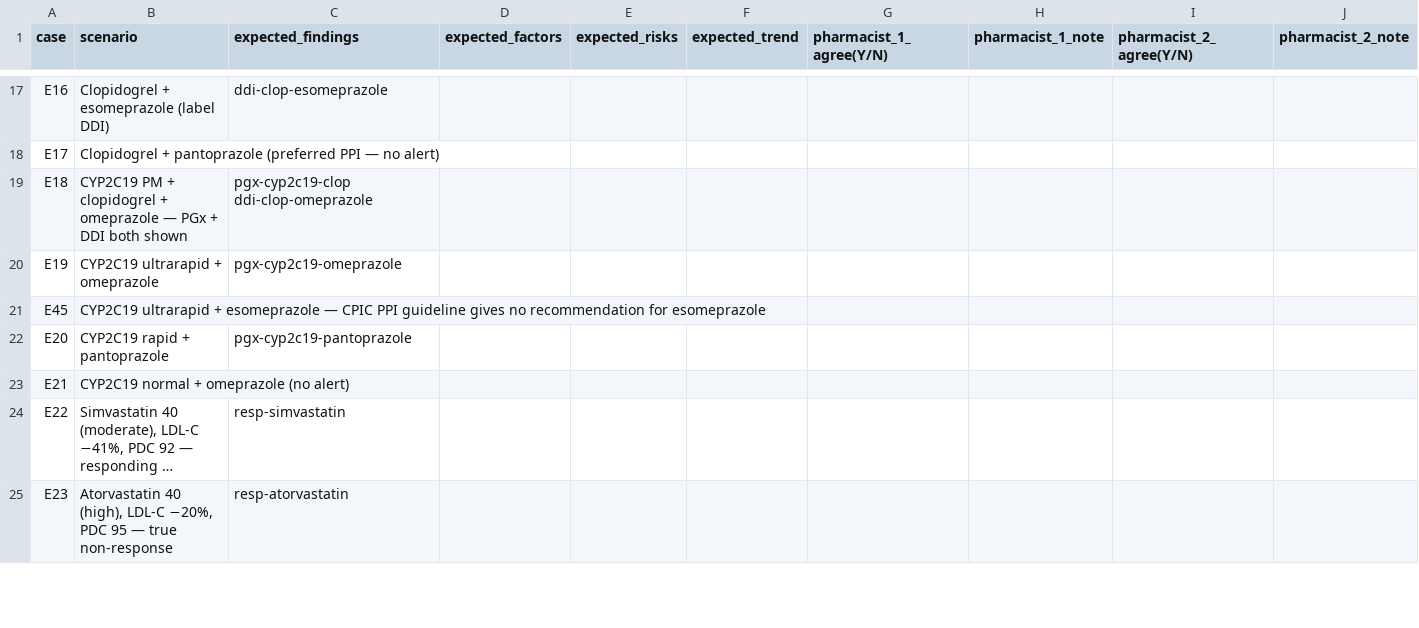
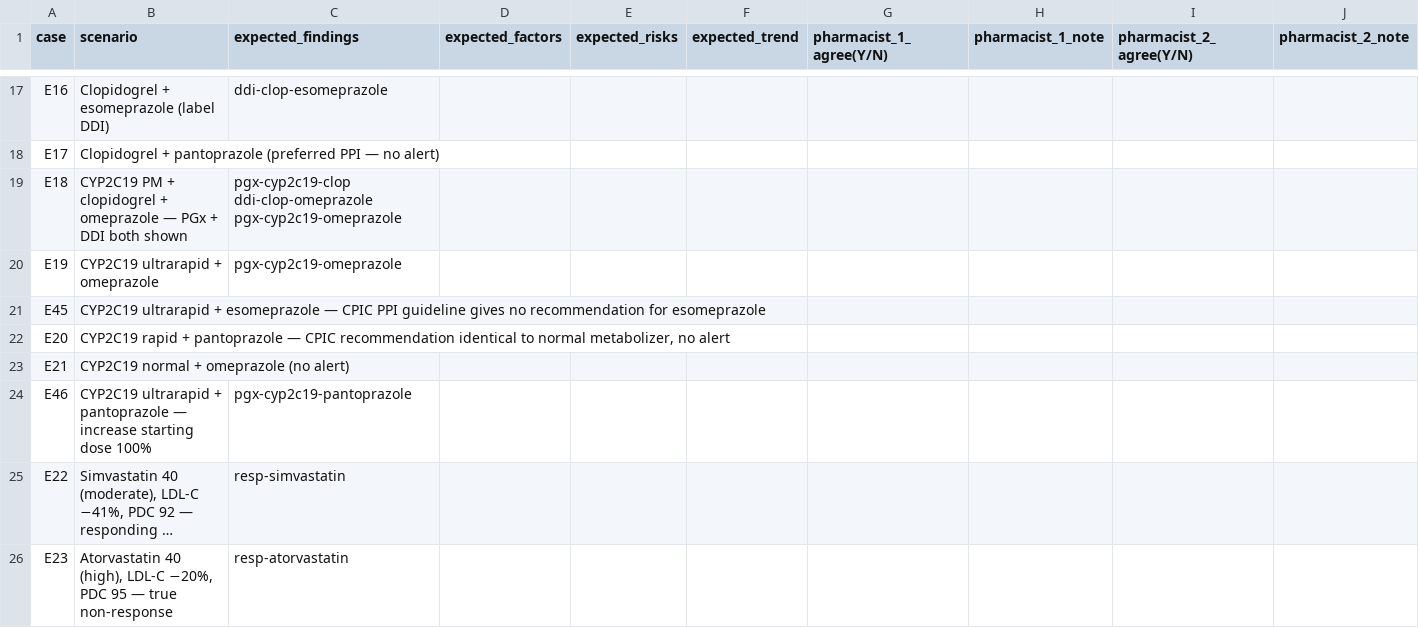
Before and after one commit to Calvinkub/precisionrx-pharmacy-hackathon, a CSV file: eval/review_sheet.csv, drawn as a sheet; only a part is shown, gaps mark what is left out; long unchanged cells end in …; rows hold the shown columns only; the diff names each change by its address in the sheet, - before the commit and + after, or states it on an @@ line.

```diff
--- a/eval/review_sheet.csv
+++ b/eval/review_sheet.csv
-C19 (expected_findings): pgx-cyp2c19-clop ddi-clop-omeprazole
+C19 (expected_findings): pgx-cyp2c19-clop ddi-clop-omeprazole pgx-cyp2c19-omeprazole
-B22 (scenario): …+ pantoprazole
+B22 (scenario): …+ pantoprazole — CPIC recommendation identical to normal metabolizer, no alert
-C22 (expected_findings): pgx-cyp2c19-pantoprazole
+C22 (expected_findings): (empty)
+row 24: E46 | CYP2C19 ultrarapid + pantoprazole — increase starting dose 100% | pgx-cyp2c19-pantoprazole
```
Also changed, not shown: 17 other files.
